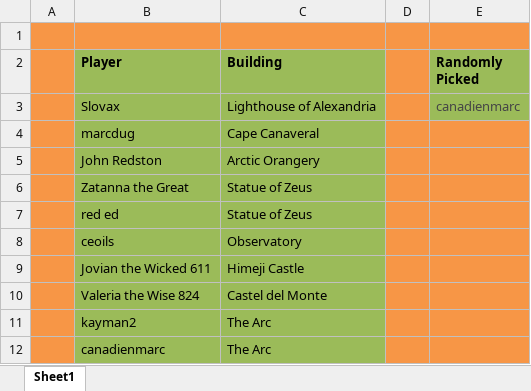
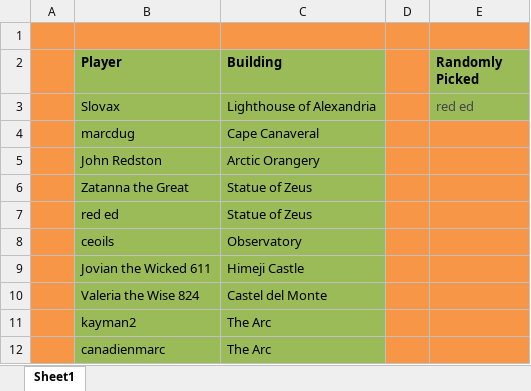
Before and after one commit to LazarusLottery/LazarusLottery.github.io, an Excel workbook: RandomPicker.xlsx, sheet Sheet1, drawn as a sheet; values as stored, in another font and other column widths than the file's, no borders; the diff names each change by its address in the sheet, - before the commit and + after, or states it on an @@ line.

```diff
--- a/RandomPicker.xlsx (sheet Sheet1)
+++ b/RandomPicker.xlsx (sheet Sheet1)
-E3 (Randomly Picked): canadienmarc
+E3 (Randomly Picked): red ed
```
Also changed, not shown: 2 other files.
